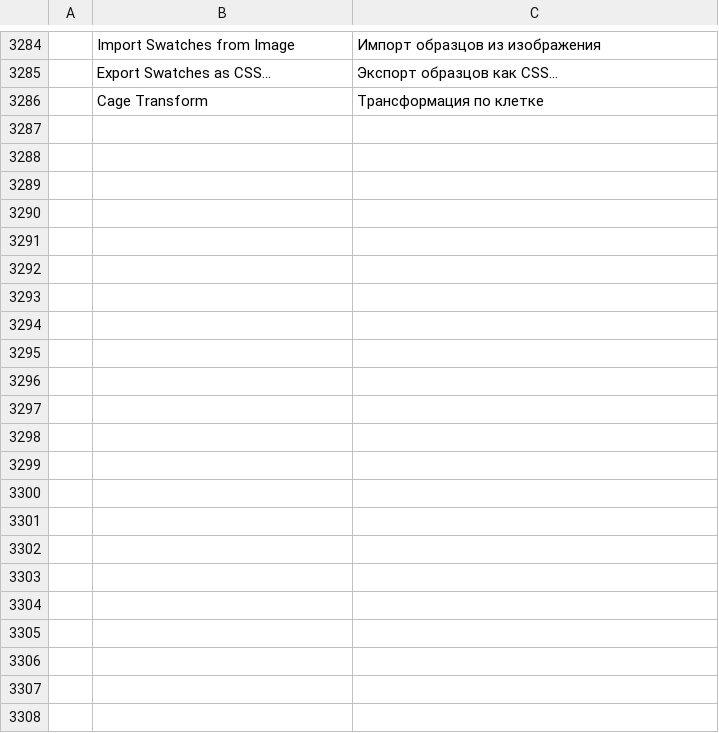
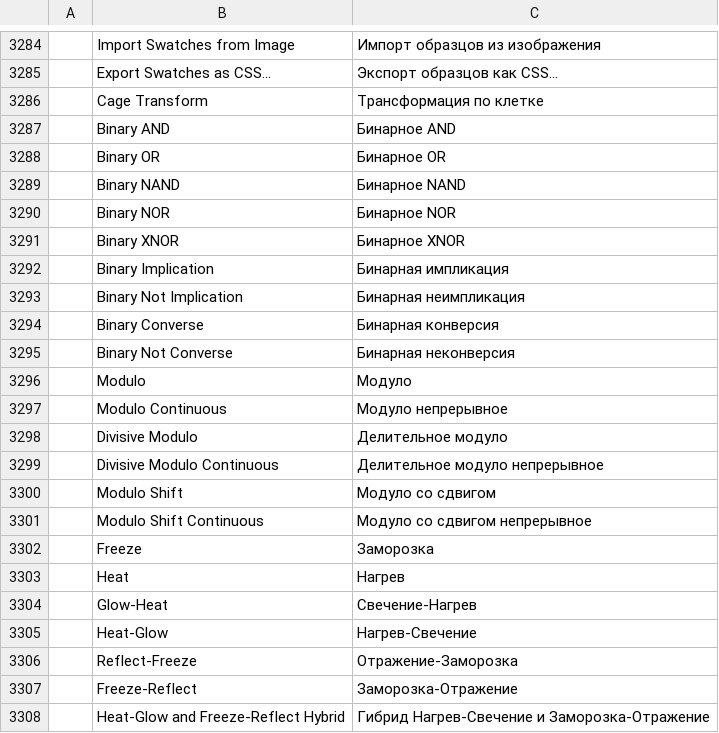
Before and after one commit to redrob-labs/redrob-canvas, a TSV file: crafts/photocraft/crates/ui-egui/src/i18n/ru.tsv, drawn as a sheet; only a part is shown, gaps mark what is left out; the diff names each change by its address in the sheet, - before the commit and + after, or states it on an @@ line.

Commit message:
feat(blend): binary, modulo and quadratic blend-mode families
Adds 22 separable modes to redrob_photo_color::blend with matching WGSL
cases in the GPU compositor (mode indices 38-59): the binary family on
8-bit channel values, the modulo family as sawtooth and continuous
triangle waves, and the quadratic family around Reflect and Glow
(Freeze, Heat and their compositions). BlendMode::family() names the
group; the Layers panel dropdown lists the new modes after the HSV ones.
Labels are translated in every catalog. PT-LAY-036.

```diff
--- a/crafts/photocraft/crates/ui-egui/src/i18n/ru.tsv
+++ b/crafts/photocraft/crates/ui-egui/src/i18n/ru.tsv
+row 3287:  | Binary AND | Бинарное AND
+row 3288:  | Binary OR | Бинарное OR
+row 3289:  | Binary NAND | Бинарное NAND
+row 3290:  | Binary NOR | Бинарное NOR
+row 3291:  | Binary XNOR | Бинарное XNOR
+row 3292:  | Binary Implication | Бинарная импликация
+row 3293:  | Binary Not Implication | Бинарная неимпликация
+row 3294:  | Binary Converse | Бинарная конверсия
+row 3295:  | Binary Not Converse | Бинарная неконверсия
+row 3296:  | Modulo | Модуло
+row 3297:  | Modulo Continuous | Модуло непрерывное
+row 3298:  | Divisive Modulo | Делительное модуло
+row 3299:  | Divisive Modulo Continuous | Делительное модуло непрерывное
+row 3300:  | Modulo Shift | Модуло со сдвигом
+row 3301:  | Modulo Shift Continuous | Модуло со сдвигом непрерывное
+row 3302:  | Freeze | Заморозка
+row 3303:  | Heat | Нагрев
+row 3304:  | Glow-Heat | Свечение-Нагрев
+row 3305:  | Heat-Glow | Нагрев-Свечение
+row 3306:  | Reflect-Freeze | Отражение-Заморозка
+row 3307:  | Freeze-Reflect | Заморозка-Отражение
+row 3308:  | Heat-Glow and Freeze-Reflect Hybrid | Гибрид Нагрев-Свечение и Заморозка-Отражение
```
Also changed, not shown: crafts/photocraft/crates/ui-egui/src/i18n/el.tsv, crafts/photocraft/crates/ui-egui/src/i18n/hu.tsv, 23 other files.
